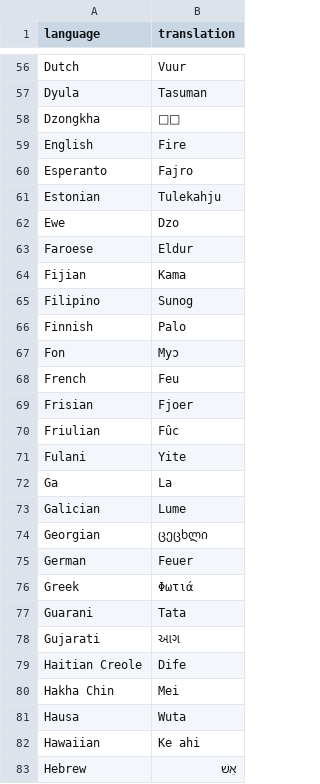
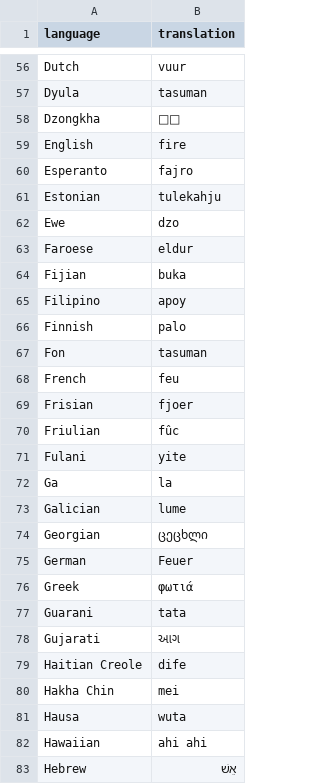
Before and after one commit to AhteshamAlvi/Runesmaker, a CSV file: translations/Fire.csv, drawn as a sheet; only a part is shown, gaps mark what is left out; the diff covers the shown part only; the diff names each change by its address in the sheet, - before the commit and + after, or states it on an @@ line.

```diff
--- a/translations/Fire.csv
+++ b/translations/Fire.csv
-B56 (translation): Vuur
+B56 (translation): vuur
-B57 (translation): Tasuman
+B57 (translation): tasuman
-B59 (translation): Fire
+B59 (translation): fire
-B60 (translation): Fajro
+B60 (translation): fajro
-B61 (translation): Tulekahju
+B61 (translation): tulekahju
-B62 (translation): Dzo
+B62 (translation): dzo
-B63 (translation): Eldur
+B63 (translation): eldur
-B64 (translation): Kama
+B64 (translation): buka
-B65 (translation): Sunog
+B65 (translation): apoy
-B66 (translation): Palo
+B66 (translation): palo
-B67 (translation): Myɔ
+B67 (translation): tasuman
-B68 (translation): Feu
+B68 (translation): feu
-B69 (translation): Fjoer
+B69 (translation): fjoer
-B70 (translation): Fûc
+B70 (translation): fûc
-B71 (translation): Yite
+B71 (translation): yite
-B72 (translation): La
+B72 (translation): la
-B73 (translation): Lume
+B73 (translation): lume
-B76 (translation): Φωτιά
+B76 (translation): φωτιά
-B77 (translation): Tata
+B77 (translation): tata
-B79 (translation): Dife
+B79 (translation): dife
-B80 (translation): Mei
+B80 (translation): mei
-B81 (translation): Wuta
+B81 (translation): wuta
-B82 (translation): Ke ahi
+B82 (translation): ahi ahi
```
Also changed, not shown: 169 edited cells elsewhere in this file, 4 other files.
